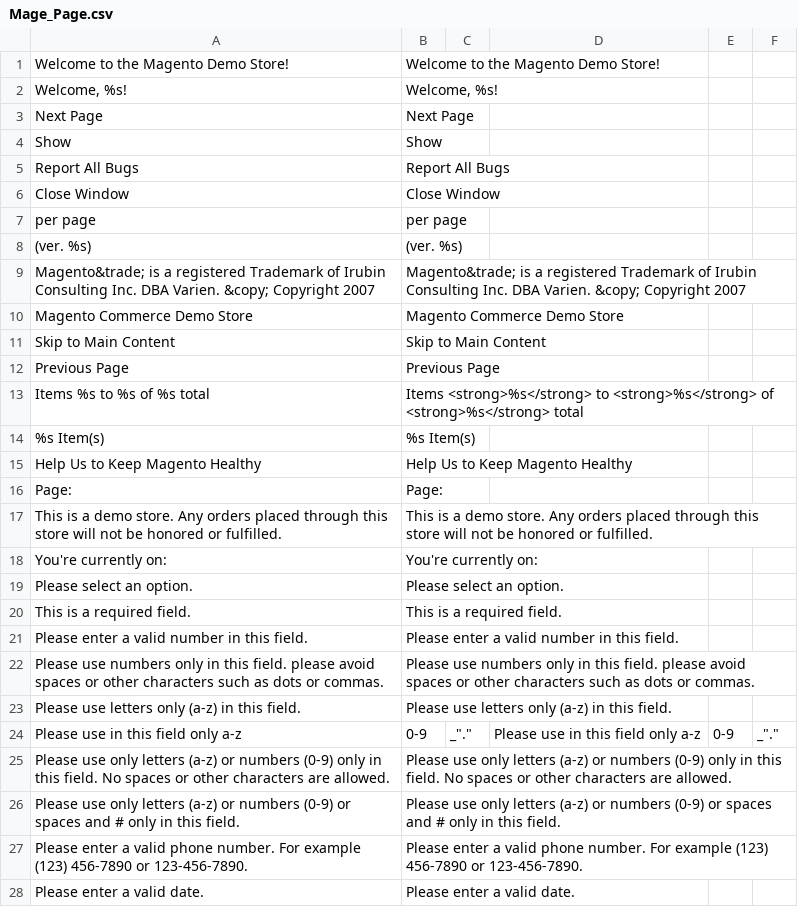
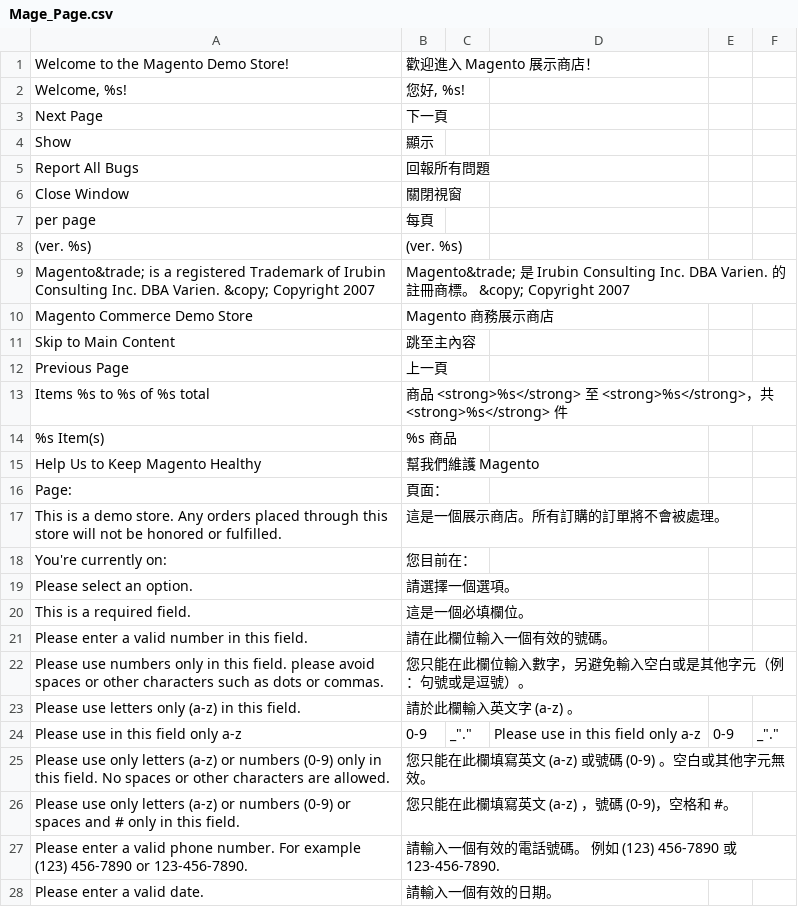
Before and after one commit to guptahanu/magento-zh, a CSV file: app/locale/zh_TW/Mage_Page.csv, drawn as a sheet; only a part is shown; the diff covers the shown part only.

```diff
--- a/app/locale/zh_TW/Mage_Page.csv
+++ b/app/locale/zh_TW/Mage_Page.csv
@@ -1,7 +1,7 @@
-"Welcome to the Magento Demo Store!","Welcome to the Magento Demo Store!"
-"Welcome, %s!","Welcome, %s!"
-"Next Page","Next Page"
-"Show","Show"
-"Report All Bugs","Report All Bugs"
-"Close Window","Close Window"
-"per page","per page"
+"Welcome to the Magento Demo Store!","歡迎進入 Magento 展示商店！",,,,
+"Welcome, %s!","您好, %s!",,,,
+"Next Page","下一頁",,,,
+"Show","顯示",,,,
+"Report All Bugs","回報所有問題",,,,
+"Close Window","關閉視窗",,,,
+"per page","每頁",,,,
@@ -9,15 +9,15 @@
-"Magento&trade; is a registered Trademark of Irubin Consulting Inc. DBA Varien. &copy; Copyright 2007","Magento&trade; is a registered Trademark of Irubin Consulting Inc. DBA Varien. &copy; Copyright 2007"
-"Magento Commerce Demo Store","Magento Commerce Demo Store"
-"Skip to Main Content","Skip to Main Content"
-"Previous Page","Previous Page"
-"Items %s to %s of %s total","Items <strong>%s</strong> to <strong>%s</strong> of <strong>%s</strong> total"
-"%s Item(s)","%s Item(s)"
-"Help Us to Keep Magento Healthy","Help Us to Keep Magento Healthy"
-"Page:","Page:"
-"This is a demo store. Any orders placed through this store will not be honored or fulfilled.","This is a demo store. Any orders placed through this store will not be honored or fulfilled."
-"You're currently on:","You're currently on:"
-"Please select an option.","Please select an option."
-"This is a required field.","This is a required field."
-"Please enter a valid number in this field.","Please enter a valid number in this field."
-"Please use numbers only in this field. please avoid spaces or other characters such as dots or commas.","Please use numbers only in this field. please avoid spaces or other characters such as dots or commas."
-"Please use letters only (a-z) in this field.","Please use letters only (a-z) in this field."
+"Magento&trade; is a registered Trademark of Irubin Consulting Inc. DBA Varien. &copy; Copyright 2007","Magento&trade; 是 Irubin Consulting Inc. DBA Varien. 的註冊商標。 &copy; Copyright 2007",,,,
+"Magento Commerce Demo Store","Magento 商務展示商店",,,,
+"Skip to Main Content","跳至主內容",,,,
+"Previous Page","上一頁",,,,
+"Items %s to %s of %s total","商品 <strong>%s</strong> 至 <strong>%s</strong>，共 <strong>%s</strong> 件",,,,
+"%s Item(s)","%s 商品",,,,
+"Help Us to Keep Magento Healthy","幫我們維護 Magento",,,,
+"Page:","頁面：",,,,
+"This is a demo store. Any orders placed through this store will not be honored or fulfilled.","這是一個展示商店。所有訂購的訂單將不會被處理。",,,,
+"You're currently on:","您目前在：",,,,
+"Please select an option.","請選擇一個選項。",,,,
+"This is a required field.","這是一個必填欄位。",,,,
+"Please enter a valid number in this field.","請在此欄位輸入一個有效的號碼。",,,,
+"Please use numbers only in this field. please avoid spaces or other characters such as dots or commas.","您只能在此欄位輸入數字，另避免輸入空白或是其他字元（例：句號或是逗號）。",,,,
+"Please use letters only (a-z) in this field.","請於此欄輸入英文字 (a-z) 。",,,,
@@ -25,4 +25,4 @@
-"Please use only letters (a-z) or numbers (0-9) only in this field. No spaces or other characters are allowed.","Please use only letters (a-z) or numbers (0-9) only in this field. No spaces or other characters are allowed."
-"Please use only letters (a-z) or numbers (0-9) or spaces and # only in this field.","Please use only letters (a-z) or numbers (0-9) or spaces and # only in this field."
-"Please enter a valid phone number. For example (123) 456-7890 or 123-456-7890.","Please enter a valid phone number. For example (123) 456-7890 or 123-456-7890."
-"Please enter a valid date.","Please enter a valid date."
+"Please use only letters (a-z) or numbers (0-9) only in this field. No spaces or other characters are allowed.","您只能在此欄填寫英文 (a-z) 或號碼 (0-9) 。空白或其他字元無效。",,,,
+"Please use only letters (a-z) or numbers (0-9) or spaces and # only in this field.","您只能在此欄填寫英文 (a-z) ，號碼 (0-9)，空格和 #。",,,,
+"Please enter a valid phone number. For example (123) 456-7890 or 123-456-7890.","請輸入一個有效的電話號碼。 例如 (123) 456-7890 或 123-456-7890.",,,,
+"Please enter a valid date.","請輸入一個有效的日期。",,,,
```
Also changed, not shown: 18 edited cells elsewhere in this file, app/locale/zh_TW/Mage_Install.csv, app/locale/zh_TW/Mage_Newsletter.csv, 12 other files.
